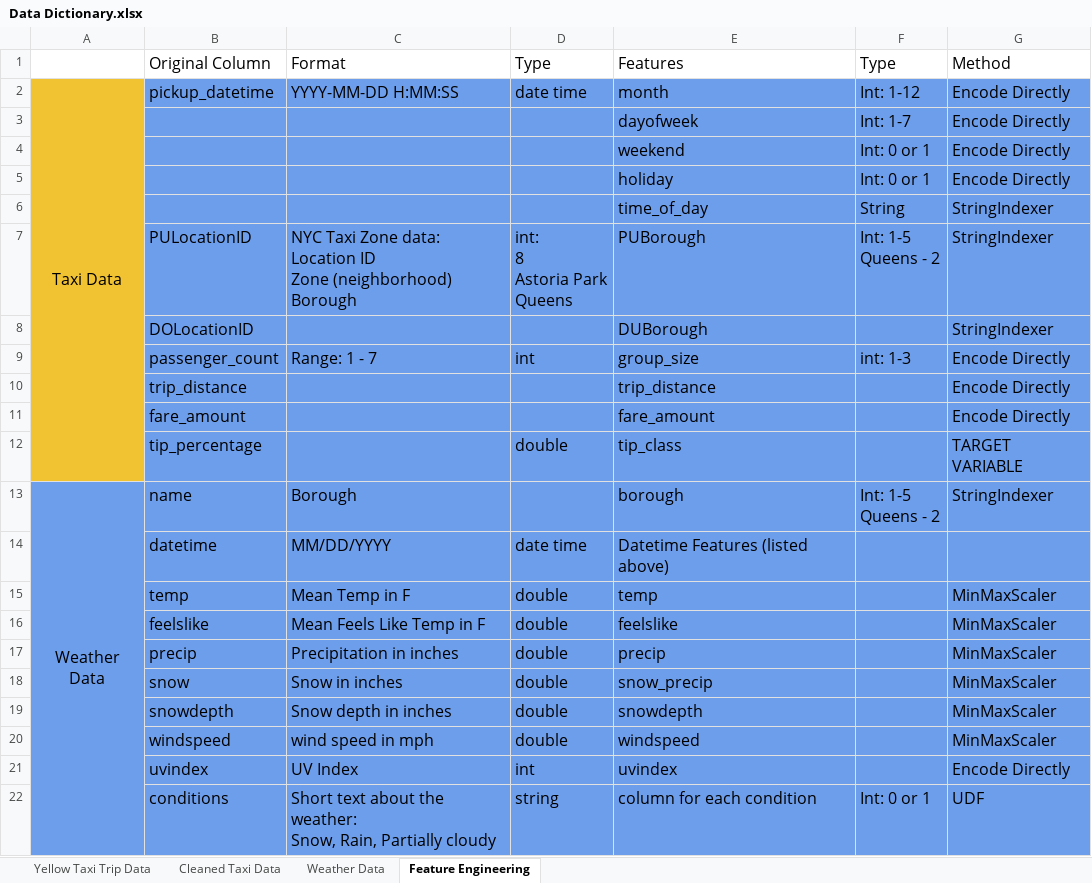
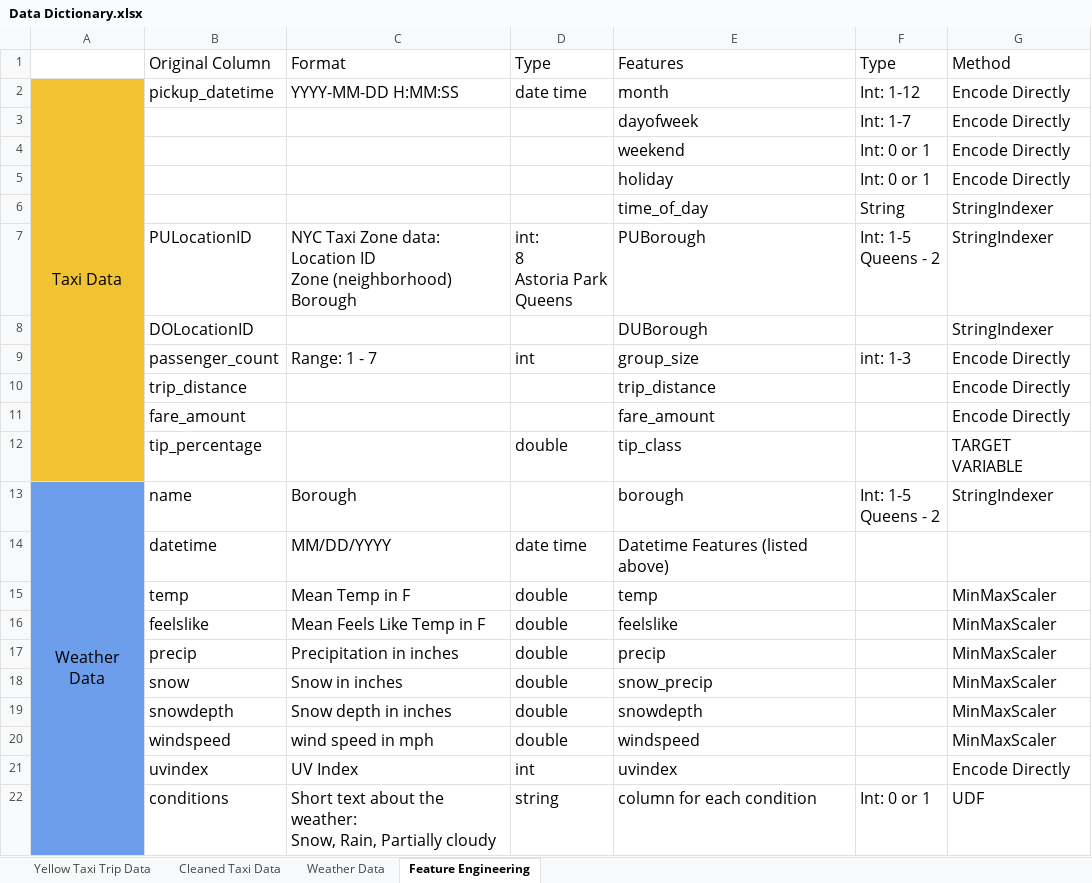
Before and after one commit to joseASC6/NYC-Taxi-Big-Data, an Excel workbook: documents/Data Dictionary.xlsx, sheet Feature Engineering, drawn as a sheet; values as stored, in another font and other column widths than the file's, no borders; charts and pictures and table styles not drawn; the diff names each change by its address in the sheet, - before the commit and + after, or states it on an @@ line.

```diff
--- a/documents/Data Dictionary.xlsx (sheet Feature Engineering)
+++ b/documents/Data Dictionary.xlsx (sheet Feature Engineering)
-B2:G22 fill: #6D9EEB
+B2:G22 fill: none
```
Also changed, not shown: sheet Weather Data, sheet Yellow Taxi Trip Data, sheet Cleaned Taxi Data, charts or pictures.
